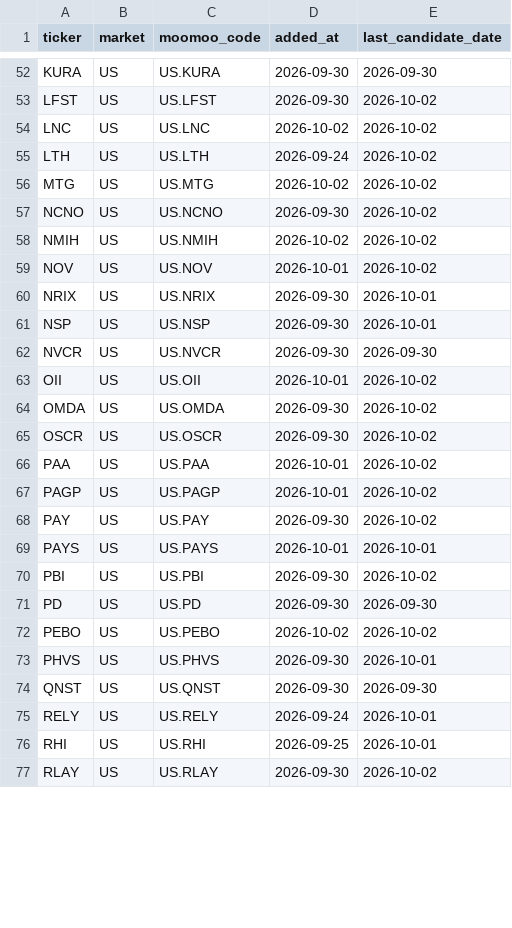
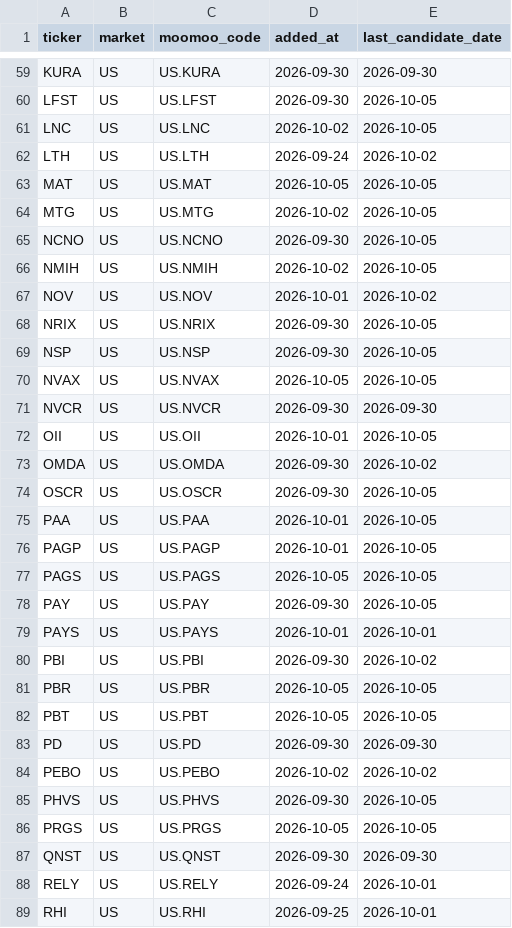
Before and after one commit to ishikawa238/Claude_Ishikawa, a CSV file: Investment/investment_support/moomoo_watchlist_sync.csv, drawn as a sheet; only a part is shown, gaps mark what is left out; the shorter side is filled out with more unchanged rows; addresses are those after the commit; the diff covers the shown part only; the diff names each change by its address in the sheet, - before the commit and + after, or states it on an @@ line.

```diff
--- a/Investment/investment_support/moomoo_watchlist_sync.csv
+++ b/Investment/investment_support/moomoo_watchlist_sync.csv
-E60:E61 (last_candidate_date): 2026-10-02
+E60:E61 (last_candidate_date): 2026-10-05
+row 63: MAT | US | US.MAT | 2026-10-05 | 2026-10-05
-E64:E66 (last_candidate_date): 2026-10-02
+E64:E66 (last_candidate_date): 2026-10-05
-E68:E69 (last_candidate_date): 2026-10-01
+E68:E69 (last_candidate_date): 2026-10-05
+row 70: NVAX | US | US.NVAX | 2026-10-05 | 2026-10-05
-E72 (last_candidate_date): 2026-10-02
+E72 (last_candidate_date): 2026-10-05
-E74:E76 (last_candidate_date): 2026-10-02
+E74:E76 (last_candidate_date): 2026-10-05
+row 77: PAGS | US | US.PAGS | 2026-10-05 | 2026-10-05
-E78 (last_candidate_date): 2026-10-02
+E78 (last_candidate_date): 2026-10-05
+row 81: PBR | US | US.PBR | 2026-10-05 | 2026-10-05
+row 82: PBT | US | US.PBT | 2026-10-05 | 2026-10-05
-E85 (last_candidate_date): 2026-10-01
+E85 (last_candidate_date): 2026-10-05
+row 86: PRGS | US | US.PRGS | 2026-10-05 | 2026-10-05
```
Also changed, not shown: 12 added rows and 35 edited cells elsewhere in this file.
